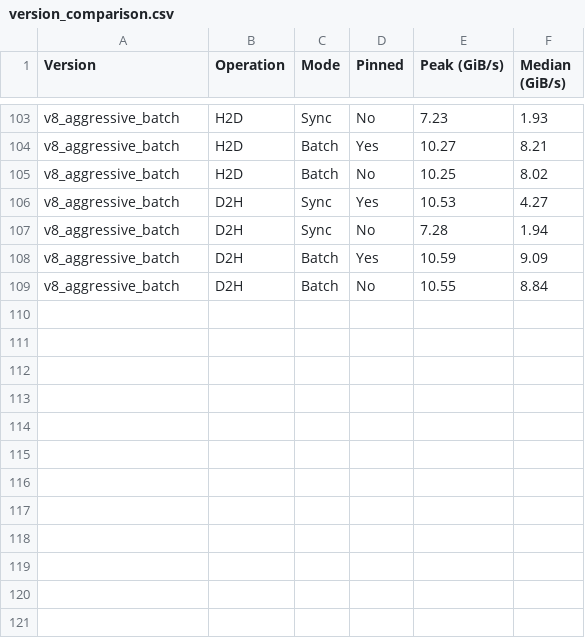
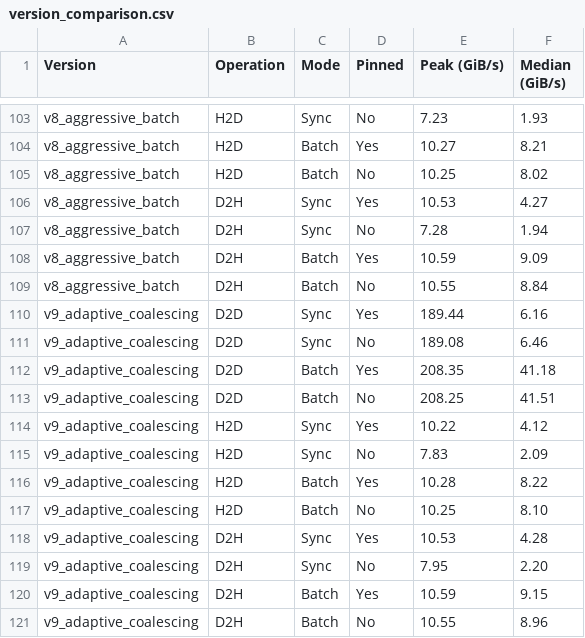
Before and after one commit to FlipTrick720/celerity-runtime, a CSV file: bench/comparison_all/version_comparison.csv, drawn as a sheet; only a part is shown, gaps mark what is left out.

```diff
--- a/bench/comparison_all/version_comparison.csv
+++ b/bench/comparison_all/version_comparison.csv
@@ -109 +109,13 @@ v8_aggressive_batch,D2H,Batch,Yes,10.59,9.09
 v8_aggressive_batch,D2H,Batch,No,10.55,8.84
+v9_adaptive_coalescing,D2D,Sync,Yes,189.44,6.16
+v9_adaptive_coalescing,D2D,Sync,No,189.08,6.46
+v9_adaptive_coalescing,D2D,Batch,Yes,208.35,41.18
+v9_adaptive_coalescing,D2D,Batch,No,208.25,41.51
+v9_adaptive_coalescing,H2D,Sync,Yes,10.22,4.12
+v9_adaptive_coalescing,H2D,Sync,No,7.83,2.09
+v9_adaptive_coalescing,H2D,Batch,Yes,10.28,8.22
+v9_adaptive_coalescing,H2D,Batch,No,10.25,8.10
+v9_adaptive_coalescing,D2H,Sync,Yes,10.53,4.28
+v9_adaptive_coalescing,D2H,Sync,No,7.95,2.20
+v9_adaptive_coalescing,D2H,Batch,Yes,10.59,9.15
+v9_adaptive_coalescing,D2H,Batch,No,10.55,8.96
```
Also changed, not shown: 6 other files.
